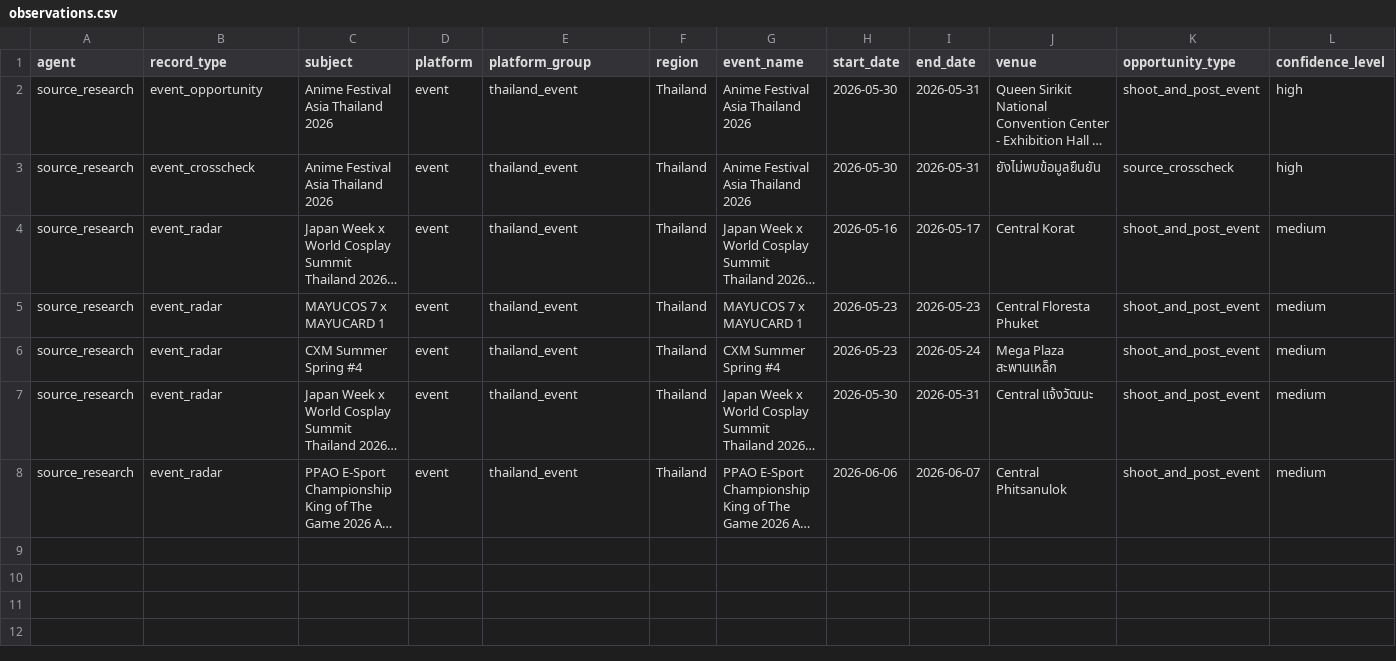
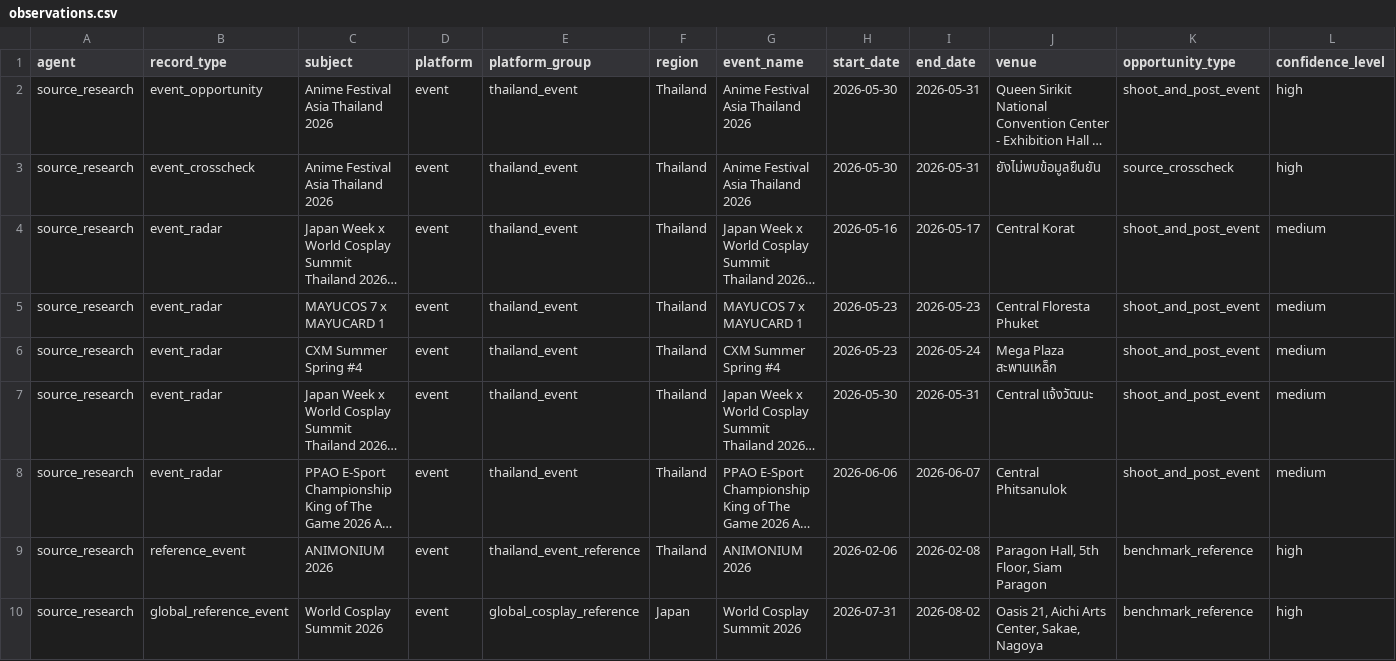
Before and after one commit to gunamnum/seo, a CSV file: research/browser-runs/observations.csv, drawn as a sheet; only a part is shown; long unchanged cells end in …; rows hold the shown columns only; the diff names each change by its address in the sheet, - before the commit and + after, or states it on an @@ line.

Commit message:
Add verified reference research data

```diff
--- a/research/browser-runs/observations.csv
+++ b/research/browser-runs/observations.csv
+row 9: source_research | reference_event | ANIMONIUM 2026 | event | thailand_event_reference | Thailand | ANIMONIUM 2026 | 2026-02-06 | 2026-02-08 | Paragon Hall, 5th Floor, Siam Paragon | benchmark_reference | high
+row 10: source_research | global_reference_event | World Cosplay Summit 2026 | event | global_cosplay_reference | Japan | World Cosplay Summit 2026 | 2026-07-31 | 2026-08-02 | Oasis 21, Aichi Arts Center, Sakae, Nagoya | benchmark_reference | high
```
Also changed, not shown: research/browser-runs/source-registry.csv, 2 other files.
